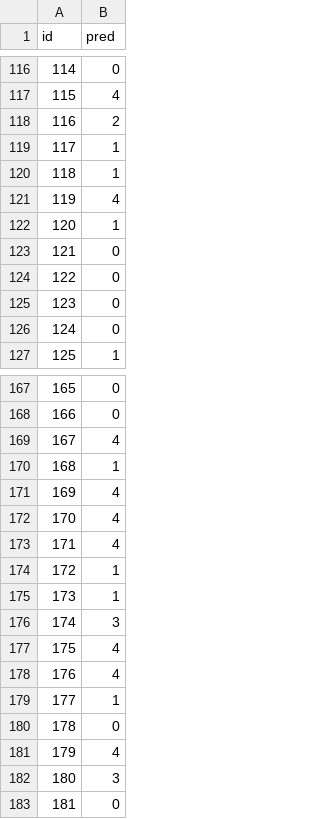
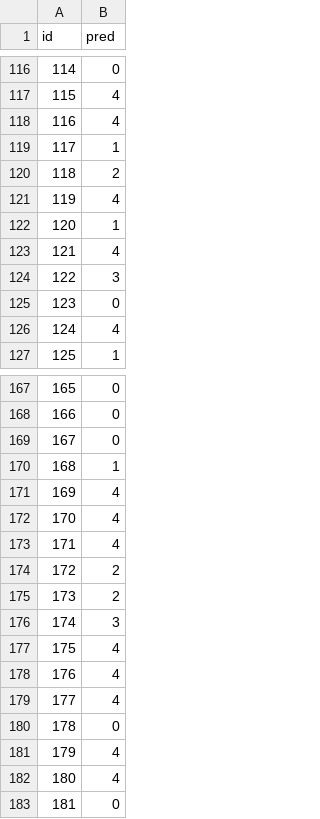
Before and after one commit to SandriLeonardo/DeepLearningChallenge, a CSV file: submission/testset_B.csv, drawn as a sheet; only a part is shown, gaps mark what is left out; the diff covers the shown part only.

```diff
--- a/submission/testset_B.csv
+++ b/submission/testset_B.csv
@@ -117,11 +117,11 @@ id,pred
 115,4
-116,2
+116,4
 117,1
-118,1
+118,2
 119,4
 120,1
-121,0
-122,0
+121,4
+122,3
 123,0
-124,0
+124,4
 125,1
@@ -168,3 +168,3 @@ id,pred
 166,0
-167,4
+167,0
 168,1
@@ -173,4 +173,4 @@ id,pred
 171,4
-172,1
-173,1
+172,2
+173,2
 174,3
@@ -178,6 +178,6 @@ id,pred
 176,4
-177,1
+177,4
 178,0
 179,4
-180,3
+180,4
 181,0
```
Also changed, not shown: 170 edited cells elsewhere in this file.
